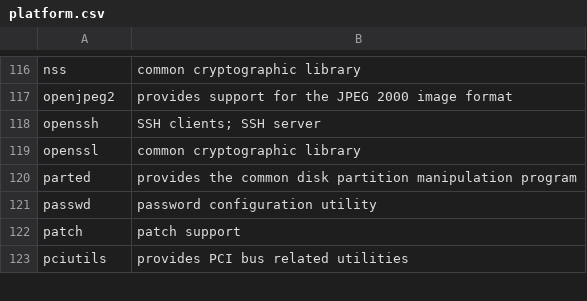
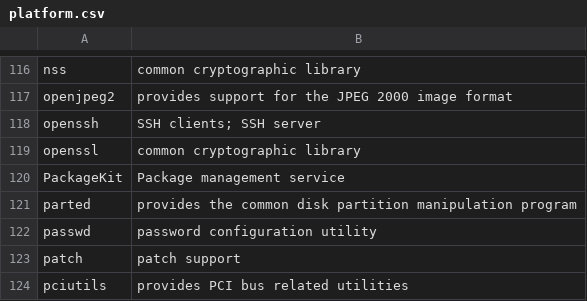
Before and after one commit to fedora-modularity/hp, a CSV file: platform.csv, drawn as a sheet; only a part is shown, gaps mark what is left out.

Commit message:
Add PackageKit to platform
Signed-off-by: Stephen Gallagher <sgallagh@redhat.com>

```diff
--- a/platform.csv
+++ b/platform.csv
@@ -119,2 +119,3 @@ openssh,"SSH clients; SSH server"
 openssl,"common cryptographic library"
+PackageKit,"Package management service"
 parted,"provides the common disk partition manipulation program"
```
Also changed, not shown: 15 other files.
